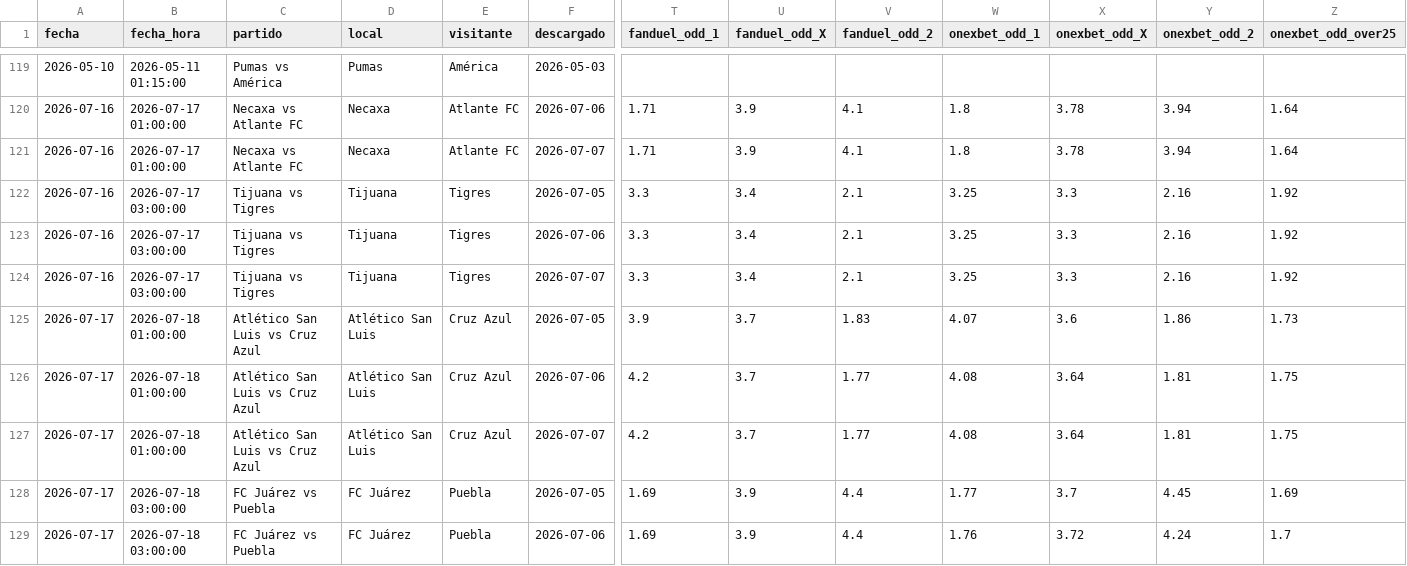
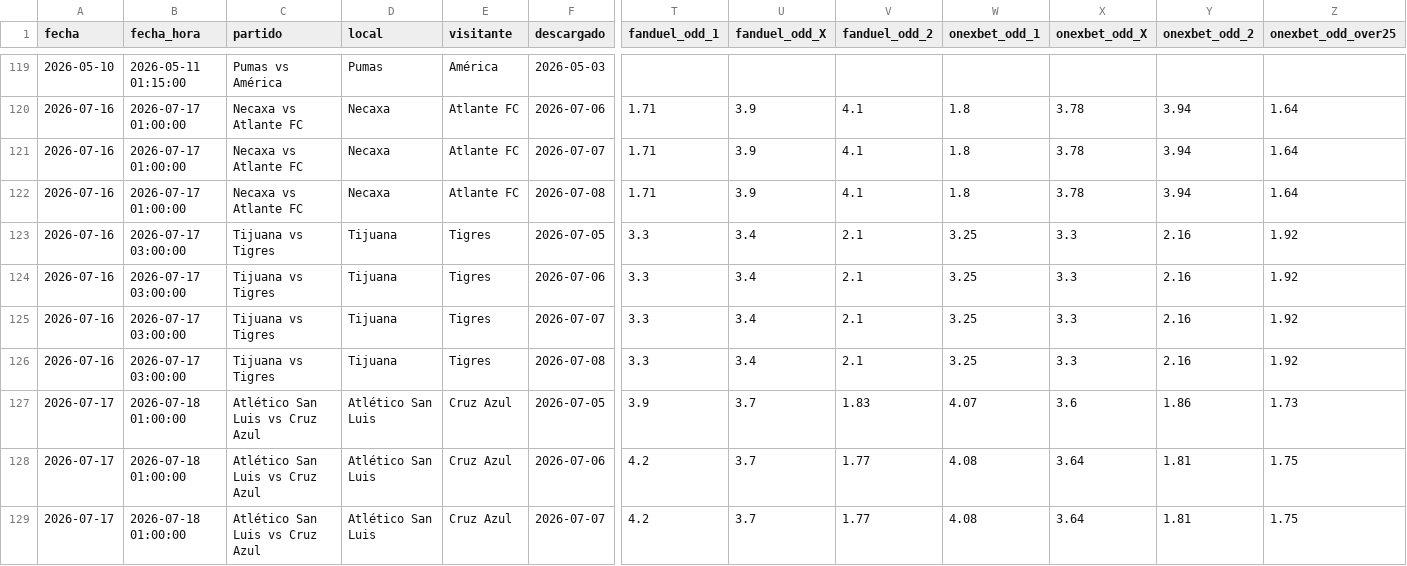
Before and after one commit to MauCarVaz1995/LigaMX, a CSV file: data/processed/odds_ligamx.csv, drawn as a sheet; only a part is shown, gaps mark what is left out; the shorter side is filled out with more unchanged rows; rows hold the shown columns only; the diff covers the shown part only; the diff names each change by its address in the sheet, - before the commit and + after, or states it on an @@ line.

```diff
--- a/data/processed/odds_ligamx.csv
+++ b/data/processed/odds_ligamx.csv
+row 122: 2026-07-16 | 2026-07-17 01:00:00 | Necaxa vs Atlante FC | Necaxa | Atlante FC | 2026-07-08 | 1.71 | 3.9 | 4.1 | 1.8 | 3.78 | 3.94 | 1.64
+row 126: 2026-07-16 | 2026-07-17 03:00:00 | Tijuana vs Tigres | Tijuana | Tigres | 2026-07-08 | 3.3 | 3.4 | 2.1 | 3.25 | 3.3 | 2.16 | 1.92
```
Also changed, not shown: 7 added rows elsewhere in this file, 1 other file.
